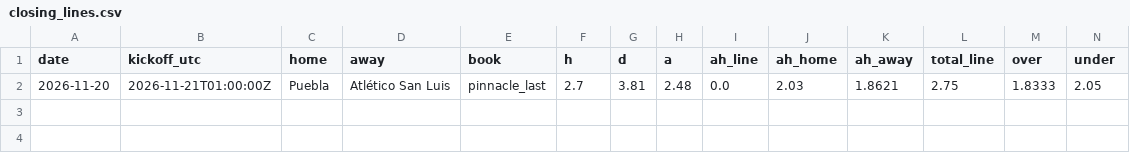
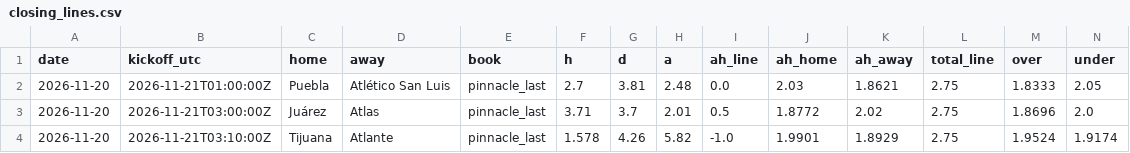
Before and after one commit to TheBallr/LIGA-MX, a CSV file: data/market/closing_lines.csv, drawn as a sheet; only a part is shown; rows hold the shown columns only; the diff names each change by its address in the sheet, - before the commit and + after, or states it on an @@ line.

```diff
--- a/data/market/closing_lines.csv
+++ b/data/market/closing_lines.csv
+row 3: 2026-11-20 | 2026-11-21T03:00:00Z | Juárez | Atlas | pinnacle_last | 3.71 | 3.7 | 2.01 | 0.5 | 1.8772 | 2.02 | 2.75 | 1.8696 | 2.0
+row 4: 2026-11-20 | 2026-11-21T03:10:00Z | Tijuana | Atlante | pinnacle_last | 1.578 | 4.26 | 5.82 | -1.0 | 1.9901 | 1.8929 | 2.75 | 1.9524 | 1.9174
```
Also changed, not shown: data/market/current_round_odds.csv, data/schedule.csv, 3 other files.
